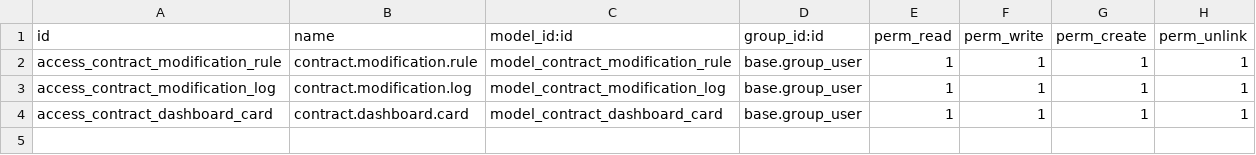
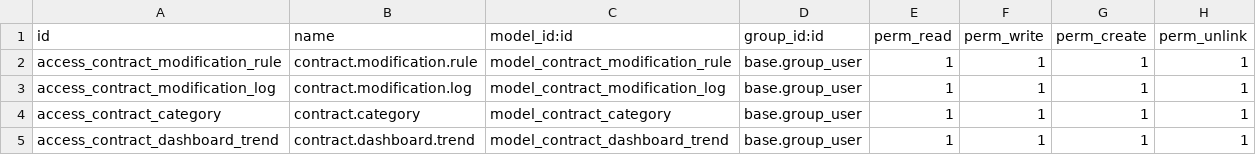
Before and after one commit to crumges-org/crumges_contract, a CSV file: contract_management/security/ir.model.access.csv, drawn as a sheet.

```diff
--- a/contract_management/security/ir.model.access.csv
+++ b/contract_management/security/ir.model.access.csv
@@ -3,2 +3,3 @@ access_contract_modification_rule,contract.modification.rule,model_contract_modi
 access_contract_modification_log,contract.modification.log,model_contract_modification_log,base.group_user,1,1,1,1
-access_contract_dashboard_card,contract.dashboard.card,model_contract_dashboard_card,base.group_user,1,1,1,1
+access_contract_category,contract.category,model_contract_category,base.group_user,1,1,1,1
+access_contract_dashboard_trend,contract.dashboard.trend,model_contract_dashboard_trend,base.group_user,1,1,1,1
```
Also changed, not shown: 18 other files.
